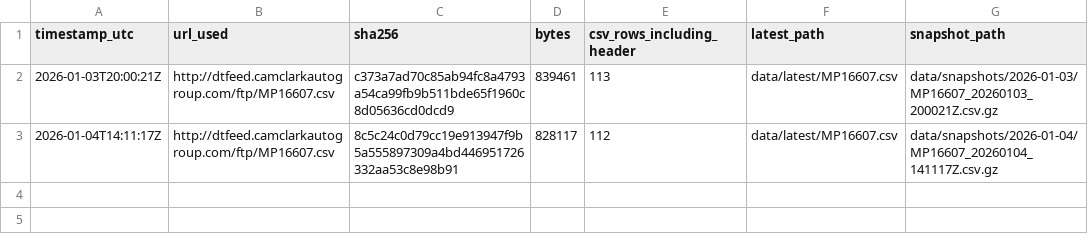
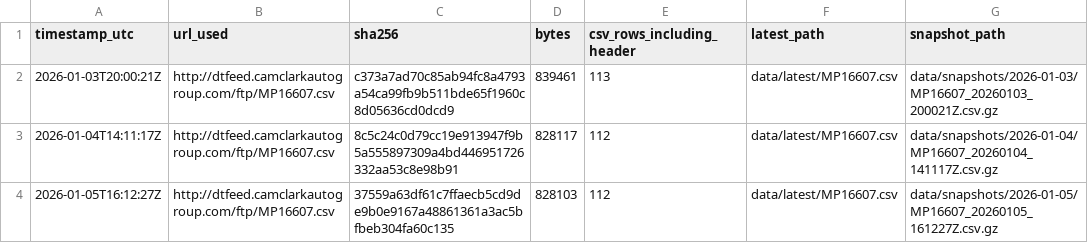
Before and after one commit to BabakRosewater/inventory_history, a CSV file: data/manifest.csv, drawn as a sheet; the diff names each change by its address in the sheet, - before the commit and + after, or states it on an @@ line.

```diff
--- a/data/manifest.csv
+++ b/data/manifest.csv
+row 4: 2026-01-05T16:12:27Z | http://dtfeed.camclarkautogroup.com/ftp/MP16607.csv | 37559a63df61c7ffaecb5cd9de9b0e9167a48861361a3ac5bfbeb304fa60c135 | 828103 | 112 | data/latest/MP16607.csv | data/snapshots/2026-01-05/MP16607_20260105_161227Z.csv.gz
```
Also changed, not shown: data/latest/MP16607.csv, data/latest/app_ready.csv, 3 other files.
